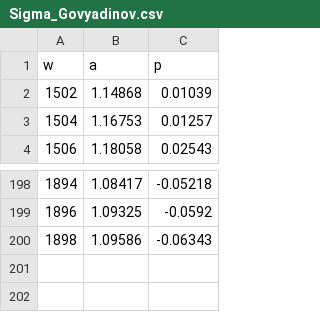
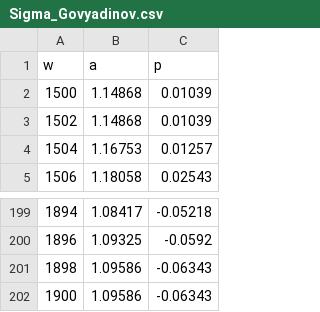
Before and after one commit to a-eghrari/Database, a CSV file: Sigma_Govyadinov.csv, drawn as a sheet; only a part is shown, gaps mark what is left out.

Commit message:
Update Sigma_Govyadinov.csv

```diff
--- a/Sigma_Govyadinov.csv
+++ b/Sigma_Govyadinov.csv
@@ -1,2 +1,3 @@
 w,a,p
+1500,1.14868,0.01039
 1502,1.14868,0.01039
@@ -200 +201,2 @@ w,a,p
 1898,1.09586,-0.06343
+1900,1.09586,-0.06343
```
